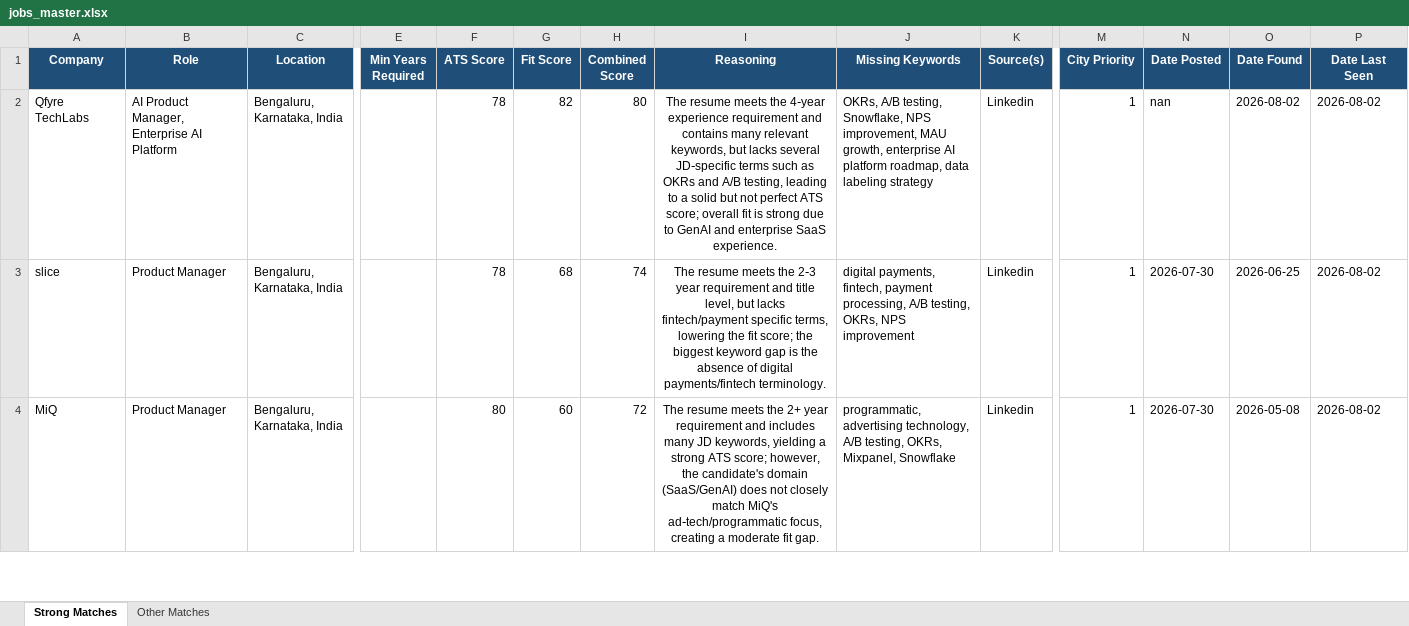
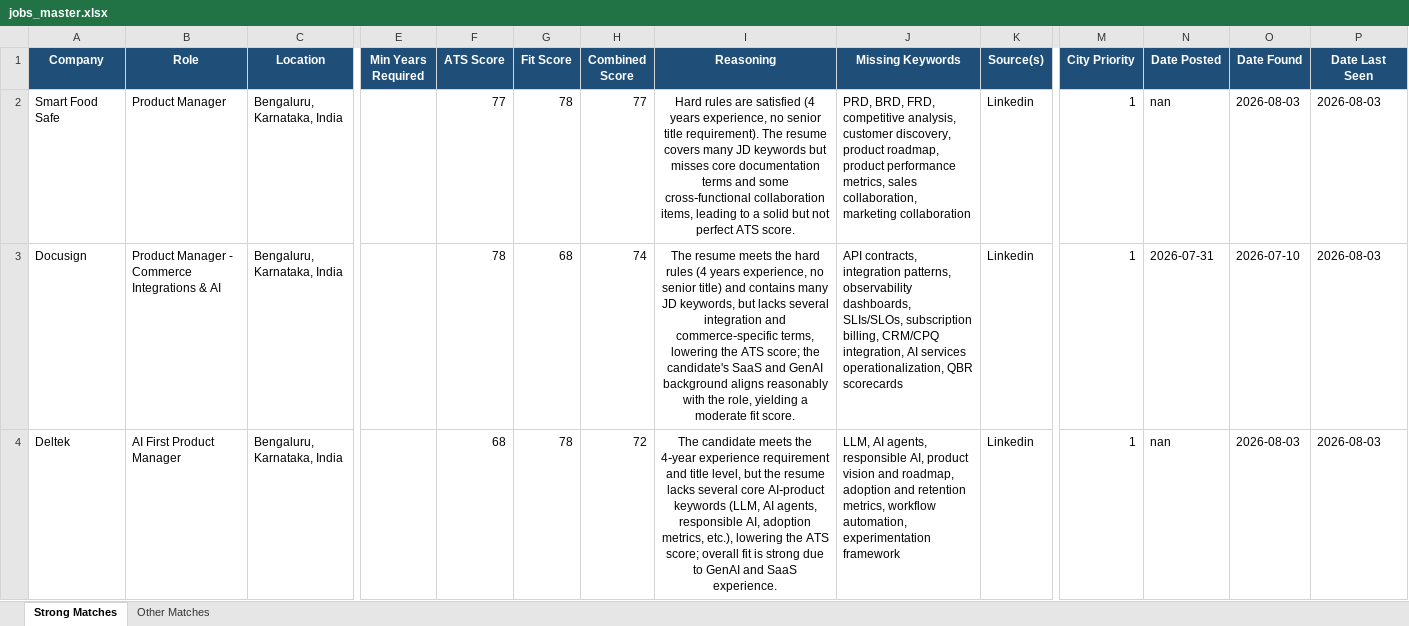
Before and after one commit to anirbanp19/Job-Tracker, an Excel workbook: output/jobs_master.xlsx, sheet Strong Matches, drawn as a sheet; only a part is shown, gaps mark what is left out; values as stored, in another font and other column widths than the file's, no borders; the diff covers the shown part only; the diff names each change by its address in the sheet, - before the commit and + after, or states it on an @@ line.

```diff
--- a/output/jobs_master.xlsx (sheet Strong Matches)
+++ b/output/jobs_master.xlsx (sheet Strong Matches)
-A2 (Company): Qfyre TechLabs
+A2 (Company): Smart Food Safe
-B2 (Role): AI Product Manager, Enterprise AI Platform
+B2 (Role): Product Manager
-F2 (ATS Score): 78
+F2 (ATS Score): 77
-G2 (Fit Score): 82
+G2 (Fit Score): 78
-H2 (Combined Score): 80
+H2 (Combined Score): 77
-I2 (Reasoning): The resume meets the 4‑year experience requirement and contains many relevant keywords, but lacks several JD‑specific terms such as OKRs and A/B testing, leading to a solid but not perfect ATS score; overall fit is strong due to GenAI and enterprise SaaS experience.
+I2 (Reasoning): Hard rules are satisfied (4 years experience, no senior title requirement). The resume covers many JD keywords but misses core documentation terms and some cross‑functional collaboration items, leading to a solid but not perfect ATS score.
-J2 (Missing Keywords): OKRs, A/B testing, Snowflake, NPS improvement, MAU growth, enterprise AI platform roadmap, data labeling strategy
+J2 (Missing Keywords): PRD, BRD, FRD, competitive analysis, customer discovery, product roadmap, product performance metrics, sales collaboration, marketing collaboration
-O2 (Date Found): 2026-08-02
+O2 (Date Found): 2026-08-03
-P2:P4 (Date Last Seen): 2026-08-02
+P2:P4 (Date Last Seen): 2026-08-03
-A3 (Company): slice
+A3 (Company): Docusign
-B3 (Role): Product Manager
+B3 (Role): Product Manager - Commerce Integrations & AI
-I3 (Reasoning): …meets the 2‑3 year requirement and title level, but lacks fintech/payment specific terms, lowering the fit score; the biggest keyword gap is the absence of digital payments/fintech terminology.
+I3 (Reasoning): …meets the hard rules (4 years experience, no senior title) and contains many JD keywords, but lacks several integration and commerce‑specific terms, lowering the ATS score; the candidate's SaaS and GenAI background aligns reasonably with the role, yielding a moderate fit score.
-J3 (Missing Keywords): digital payments, fintech, payment processing, A/B testing, OKRs, NPS improvement
+J3 (Missing Keywords): API contracts, integration patterns, observability dashboards, SLIs/SLOs, subscription billing, CRM/CPQ integration, AI services operationalization, QBR scorecards
-N3 (Date Posted): 2026-07-30
+N3 (Date Posted): 2026-07-31
-O3 (Date Found): 2026-06-25
+O3 (Date Found): 2026-07-10
-A4 (Company): MiQ
+A4 (Company): Deltek
-B4 (Role): Product Manager
+B4 (Role): AI First Product Manager
-F4 (ATS Score): 80
+F4 (ATS Score): 68
-G4 (Fit Score): 60
+G4 (Fit Score): 78
-I4 (Reasoning): The resume meets the 2+ year requirement and includes many JD keywords, yielding a strong ATS score; however, the candidate's domain (SaaS/GenAI) does not closely match MiQ's ad‑tech/programmatic focus, creating a moderate fit gap.
+I4 (Reasoning): The candidate meets the 4‑year experience requirement and title level, but the resume lacks several core AI‑product keywords (LLM, AI agents, responsible AI, adoption metrics, etc.), lowering the ATS score; overall fit is strong due to GenAI and SaaS experience.
-J4 (Missing Keywords): programmatic, advertising technology, A/B testing, OKRs, Mixpanel, Snowflake
+J4 (Missing Keywords): LLM, AI agents, responsible AI, product vision and roadmap, adoption and retention metrics, workflow automation, experimentation framework
-N4 (Date Posted): 2026-07-30
+N4 (Date Posted): nan
-O4 (Date Found): 2026-05-08
+O4 (Date Found): 2026-08-03
```
Also changed, not shown: 4 added rows, 3 removed rows and 17 edited cells elsewhere in this sheet, sheet Other Matches, 1 other file.
